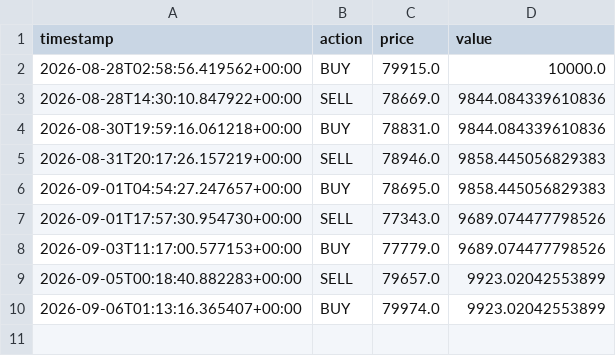
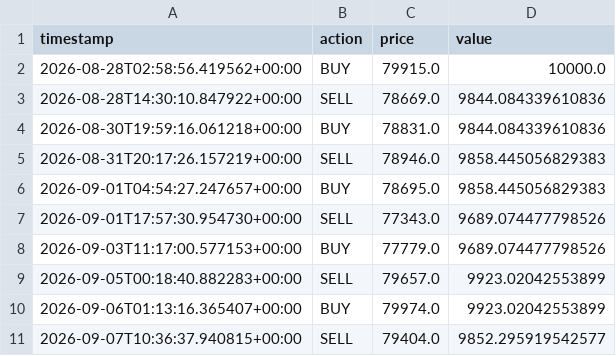
Before and after one commit to harinderbassi/my-trading-bot-, a CSV file: trades.csv, drawn as a sheet.

```diff
--- a/trades.csv
+++ b/trades.csv
@@ -10 +10,2 @@ timestamp,action,price,value
 2026-09-06T01:13:16.365407+00:00,BUY,79974.0,9923.02042553899
+2026-09-07T10:36:37.940815+00:00,SELL,79404.0,9852.295919542577
```
Also changed, not shown: 1 other file.
